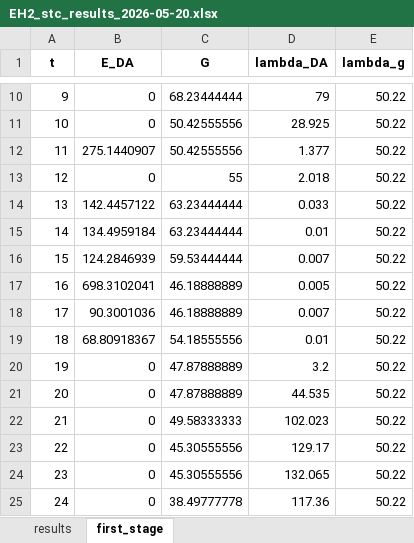
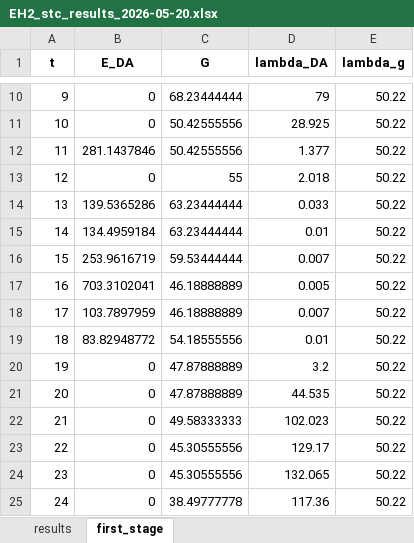
Before and after one commit to miiriamus/OffshoreEnergyHubs_StochasticOptimization, an Excel workbook: outputs/EH2_stc_results_2026-05-20.xlsx, sheet first_stage, drawn as a sheet; only a part is shown, gaps mark what is left out; values as stored, in another font and other column widths than the file's, no borders; the diff names each change by its address in the sheet, - before the commit and + after, or states it on an @@ line.

```diff
--- a/outputs/EH2_stc_results_2026-05-20.xlsx (sheet first_stage)
+++ b/outputs/EH2_stc_results_2026-05-20.xlsx (sheet first_stage)
-B12 (E_DA): 275.1440907
+B12 (E_DA): 281.1437846
-B14 (E_DA): 142.4457122
+B14 (E_DA): 139.5365286
-B16 (E_DA): 124.2846939
+B16 (E_DA): 253.9616719
-B17 (E_DA): 698.3102041
+B17 (E_DA): 703.3102041
-B18 (E_DA): 90.3001036
+B18 (E_DA): 103.7897959
-B19 (E_DA): 68.80918367
+B19 (E_DA): 83.82948772
```
Also changed, not shown: sheet results, outputs/EH1_stc_results_2026-05-20.xlsx, outputs/EH3_stc_results_2026-05-20.xlsx, 7 other files.
